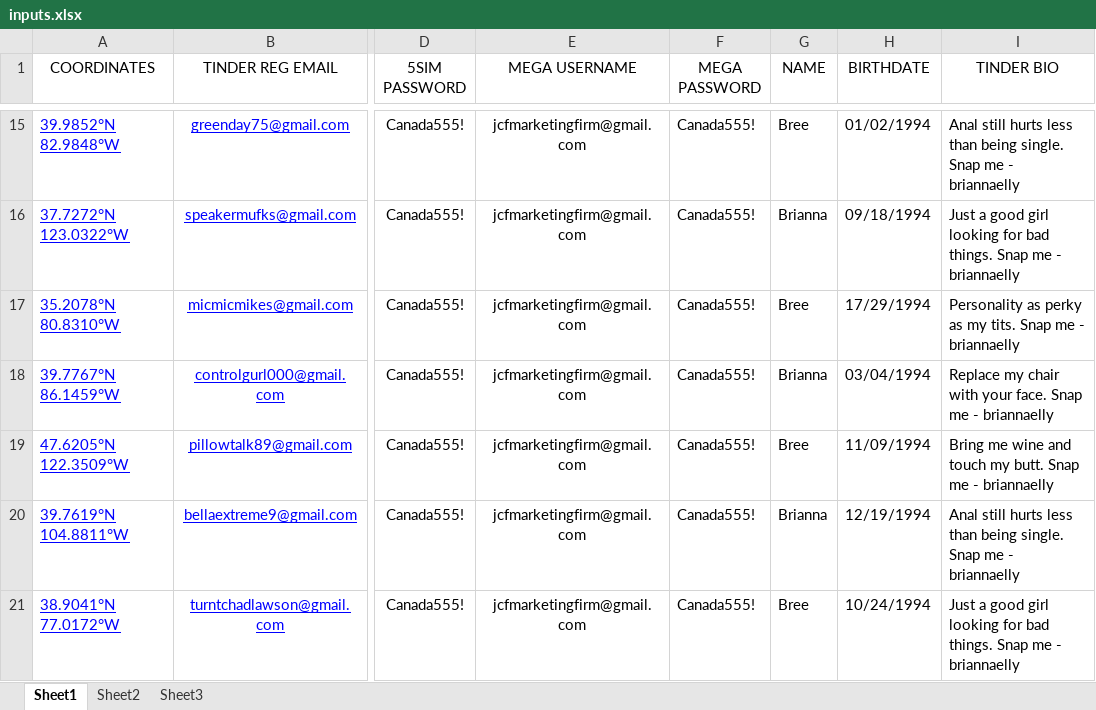
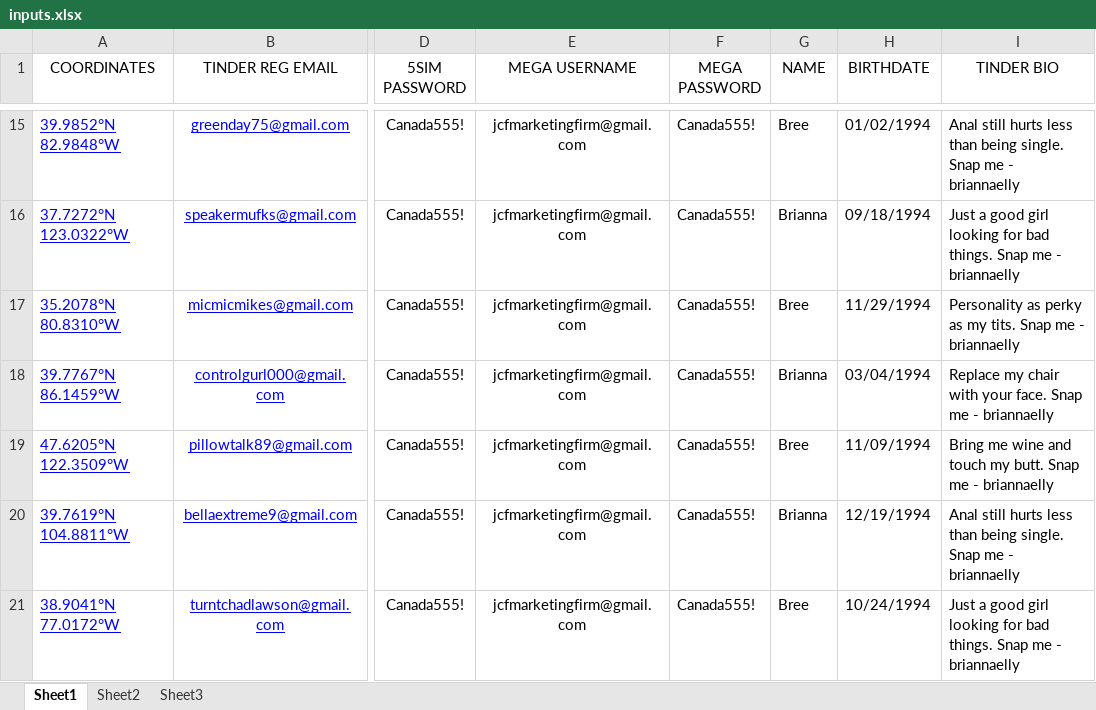
Before and after one commit to zumbata/tinder-bot, an Excel workbook: inputs.xlsx, sheet Sheet1, drawn as a sheet; only a part is shown, gaps mark what is left out; values as stored, in another font and other column widths than the file's, no borders; the diff names each change by its address in the sheet, - before the commit and + after, or states it on an @@ line.

Commit message:
update inputs

```diff
--- a/inputs.xlsx (sheet Sheet1)
+++ b/inputs.xlsx (sheet Sheet1)
-H17 (BIRTHDATE): 17/29/1994
+H17 (BIRTHDATE): 11/29/1994
```
